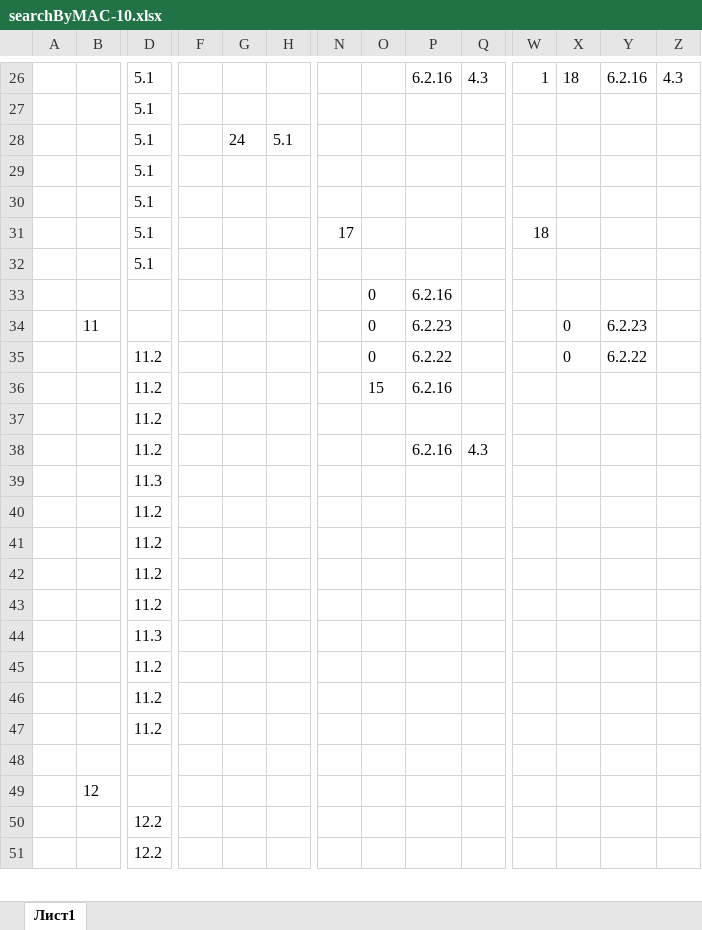
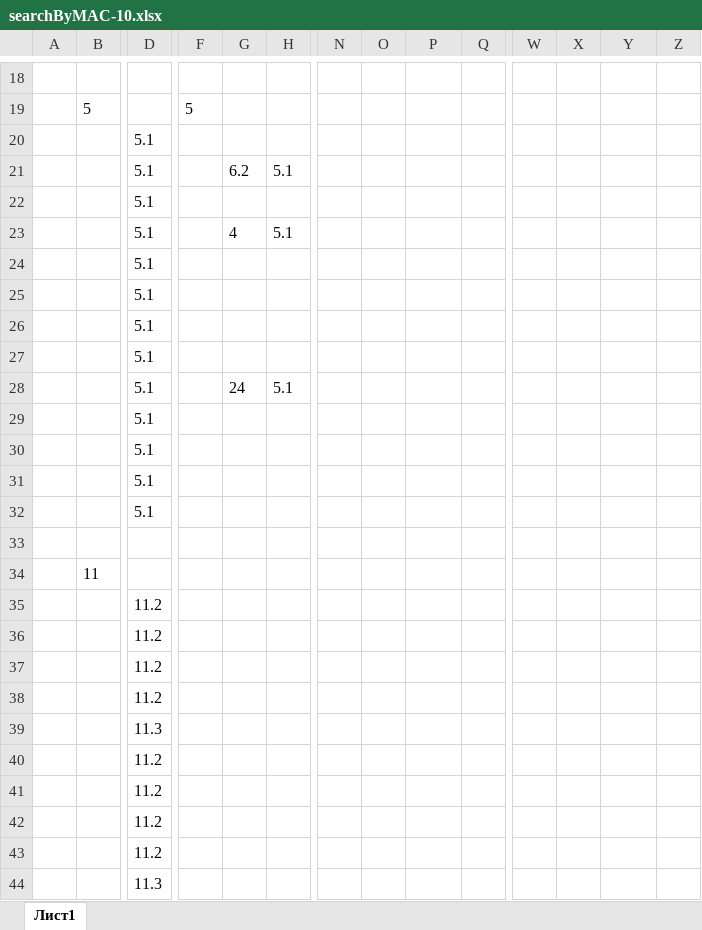
Before and after one commit to AVKazmirchuk/test-telnet-ssh, an Excel workbook: temp/espc-2/searchByMAC-10.xlsx, sheet Лист1, drawn as a sheet; only a part is shown, gaps mark what is left out; the shorter side is filled out with more unchanged rows; values as stored, in another font and other column widths than the file's, no borders; removed rows and columns are numbered as before the commit, all else as after; rows hold the shown columns only; the diff covers the shown part only; the diff names each change by its address in the sheet, - before the commit and + after, or states it on an @@ line.

```diff
--- a/temp/espc-2/searchByMAC-10.xlsx (sheet Лист1)
+++ b/temp/espc-2/searchByMAC-10.xlsx (sheet Лист1)
-row 18:  |  | 5.1 |  |  |  |  |  | 6.2.16 | 4.3 | 1 | 18 | 6.2.16 | 4.3
+row 18: (empty)
+row 19:  | 5 |  | 5
+row 20:  |  | 5.1
+row 21:  |  | 5.1 |  | 6.2 | 5.1
+row 22:  |  | 5.1
+row 23:  |  | 5.1 |  | 4 | 5.1
+row 24:  |  | 5.1
+row 25:  |  | 5.1
+row 26:  |  | 5.1
-N31: 17
+N31: (empty)
-W31: 18
+W31: (empty)
-row 33:  |  |  |  |  |  |  | 0 | 6.2.16
+row 33: (empty)
-row 34:  | 11 |  |  |  |  |  | 0 | 6.2.23 |  |  | 0 | 6.2.23
-row 35:  |  | 11.2 |  |  |  |  | 0 | 6.2.22 |  |  | 0 | 6.2.22
-row 36:  |  | 11.2 |  |  |  |  | 15 | 6.2.16
+row 34:  | 11
+row 35:  |  | 11.2
+row 36:  |  | 11.2
-P38: 6.2.16
+P38: (empty)
-Q38: 4.3
+Q38: (empty)
```
Also changed, not shown: 13 added rows, 21 removed rows and 2 edited cells elsewhere in this sheet, temp/espc-2/searchByMAC-11.xlsx, temp/espc-2/searchByMAC-2.xlsx, 22 other files.
